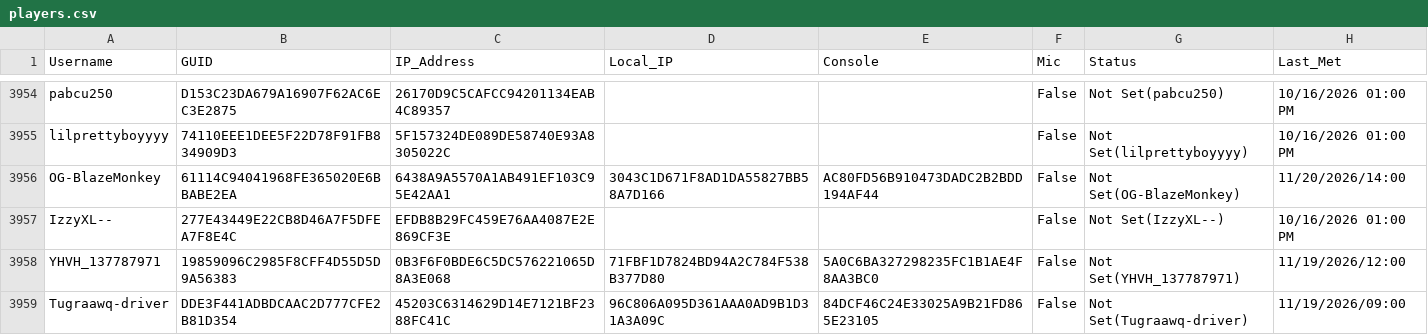
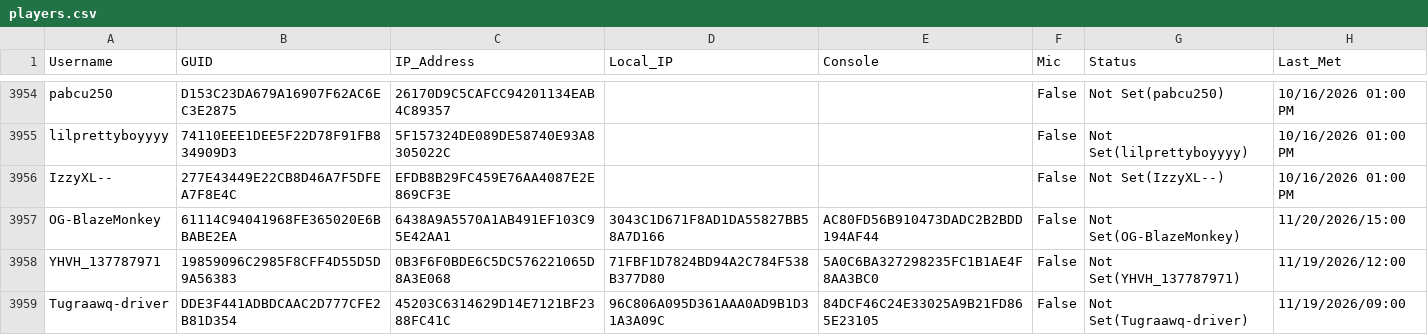
Before and after one commit to griffew/MW2Players, a CSV file: players.csv, drawn as a sheet; only a part is shown, gaps mark what is left out; removed rows and columns are numbered as before the commit, all else as after; the diff names each change by its address in the sheet, - before the commit and + after, or states it on an @@ line.

```diff
--- a/players.csv
+++ b/players.csv
-row 3956: OG-BlazeMonkey | 61114C94041968FE365020E6BBABE2EA | 6438A9A5570A1AB491EF103C95E42AA1 | 3043C1D671F8AD1DA55827BB58A7D166 | AC80FD56B910473DADC2B2BDD194AF44 | False | Not Set(OG-BlazeMonkey) | 11/20/2026/14:00
+row 3957: OG-BlazeMonkey | 61114C94041968FE365020E6BBABE2EA | 6438A9A5570A1AB491EF103C95E42AA1 | 3043C1D671F8AD1DA55827BB58A7D166 | AC80FD56B910473DADC2B2BDD194AF44 | False | Not Set(OG-BlazeMonkey) | 11/20/2026/15:00
```
